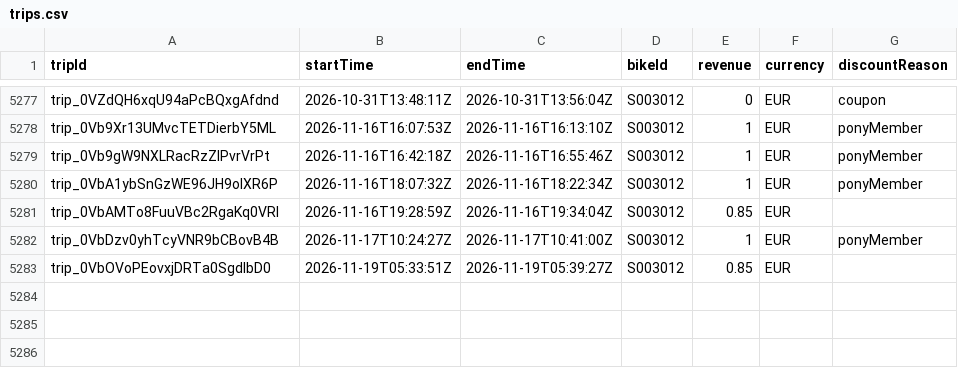
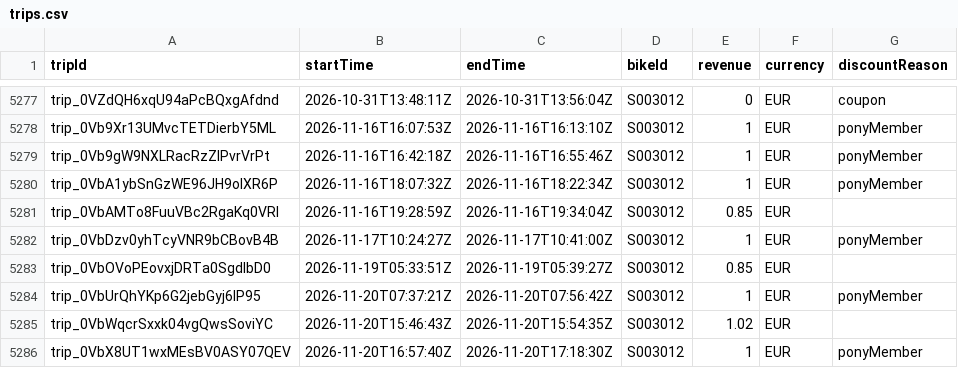
Before and after one commit to yannbertrand/pony-stats, a CSV file: front/public/trips.csv, drawn as a sheet; only a part is shown, gaps mark what is left out.

```diff
--- a/front/public/trips.csv
+++ b/front/public/trips.csv
@@ -5283 +5283,4 @@ trip_0VbDzv0yhTcyVNR9bCBovB4B,2026-11-17T10:24:27Z,2026-11-17T10:41:00Z,S003012,
 trip_0VbOVoPEovxjDRTa0SgdIbD0,2026-11-19T05:33:51Z,2026-11-19T05:39:27Z,S003012,0.85,EUR,
+trip_0VbUrQhYKp6G2jebGyj6lP95,2026-11-20T07:37:21Z,2026-11-20T07:56:42Z,S003012,1,EUR,ponyMember
+trip_0VbWqcrSxxk04vgQwsSoviYC,2026-11-20T15:46:43Z,2026-11-20T15:54:35Z,S003012,1.02,EUR,
+trip_0VbX8UT1wxMEsBV0ASY07QEV,2026-11-20T16:57:40Z,2026-11-20T17:18:30Z,S003012,1,EUR,ponyMember
```
Also changed, not shown: 1 other file.
